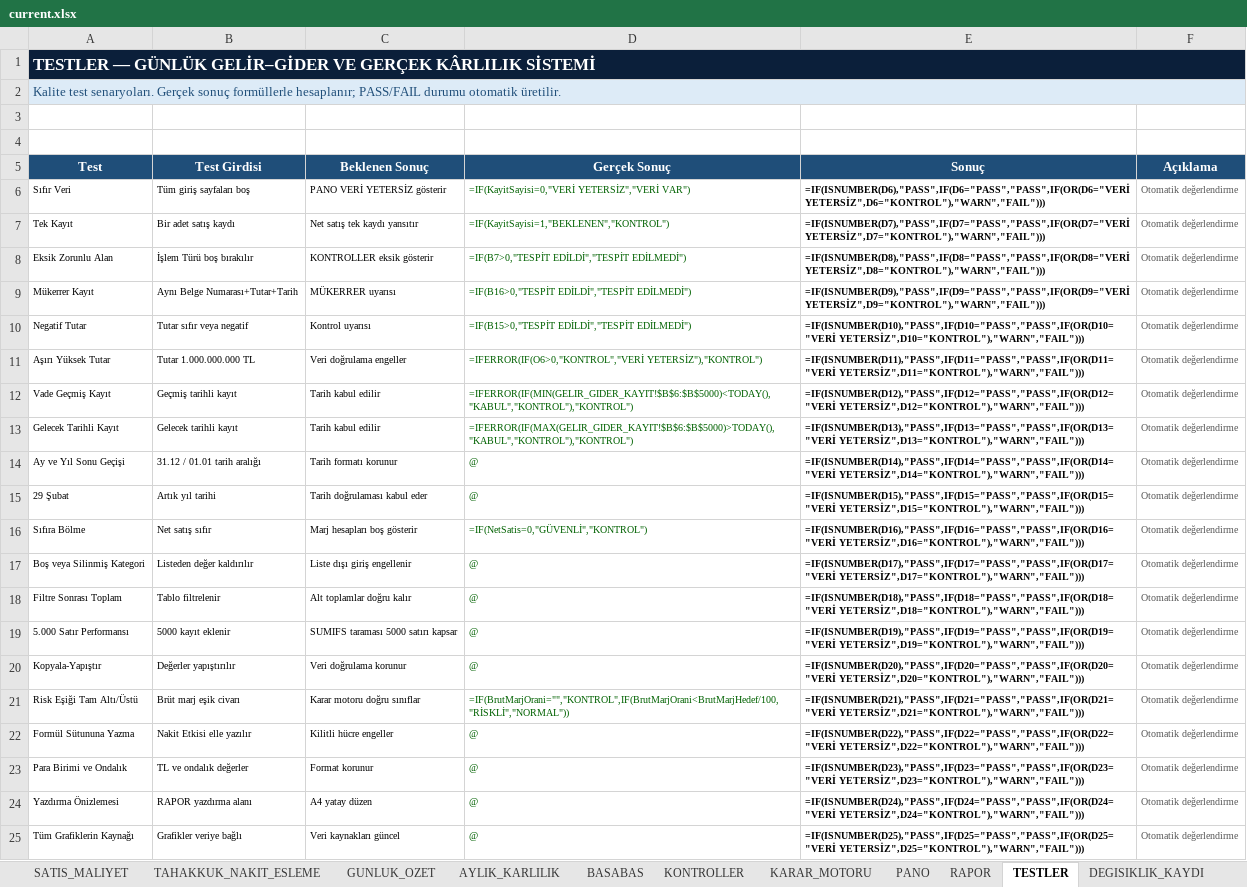
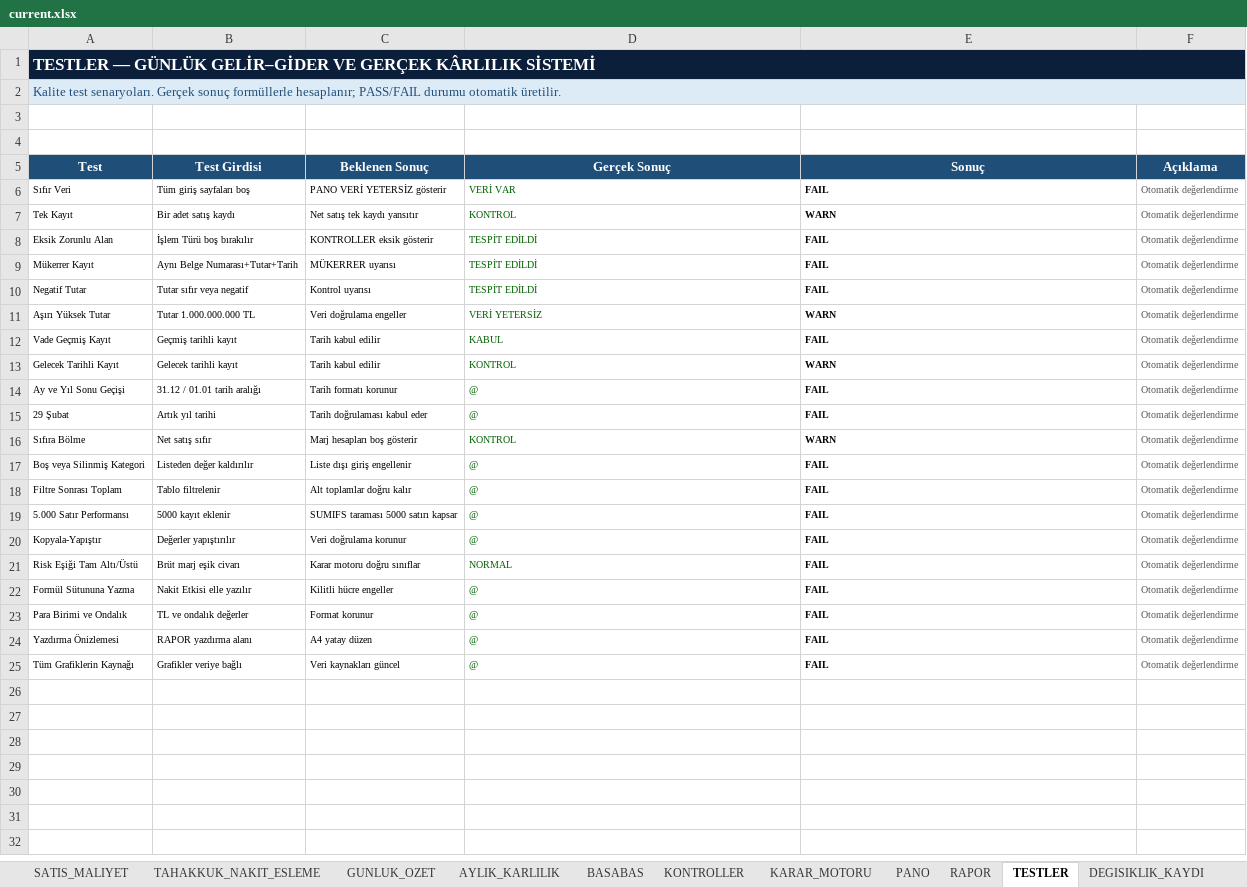
Before and after one commit to barisbagirlar-web/excelarsiv, an Excel workbook: delivery/paid-products/gunluk-gelir-gider-ve-gercek-karlilik-sistemi/current.xlsx, sheet TESTLER, drawn as a sheet; values as stored, in another font and other column widths than the file's, no borders; formulas without a stored value are shown as written; the diff names each change by its address in the sheet, - before the commit and + after, or states it on an @@ line.

```diff
--- a/delivery/paid-products/gunluk-gelir-gider-ve-gercek-karlilik-sistemi/current.xlsx (sheet TESTLER)
+++ b/delivery/paid-products/gunluk-gelir-gider-ve-gercek-karlilik-sistemi/current.xlsx (sheet TESTLER)
-D6 (Gerçek Sonuç): =IF(KayitSayisi=0,"VERİ YETERSİZ","VERİ VAR")
+D6 (Gerçek Sonuç): VERİ VAR
-E6 (Sonuç): =IF(ISNUMBER(D6),"PASS",IF(D6="PASS","PASS",IF(OR(D6="VERİ YETERSİZ",D6="KONTROL"),"WARN","FAIL")))
+E6 (Sonuç): FAIL
-D7 (Gerçek Sonuç): =IF(KayitSayisi=1,"BEKLENEN","KONTROL")
+D7 (Gerçek Sonuç): KONTROL
-E7 (Sonuç): =IF(ISNUMBER(D7),"PASS",IF(D7="PASS","PASS",IF(OR(D7="VERİ YETERSİZ",D7="KONTROL"),"WARN","FAIL")))
+E7 (Sonuç): WARN
-D8 (Gerçek Sonuç): =IF(B7>0,"TESPİT EDİLDİ","TESPİT EDİLMEDİ")
+D8 (Gerçek Sonuç): TESPİT EDİLDİ
-E8 (Sonuç): =IF(ISNUMBER(D8),"PASS",IF(D8="PASS","PASS",IF(OR(D8="VERİ YETERSİZ",D8="KONTROL"),"WARN","FAIL")))
+E8 (Sonuç): FAIL
-D9 (Gerçek Sonuç): =IF(B16>0,"TESPİT EDİLDİ","TESPİT EDİLMEDİ")
+D9 (Gerçek Sonuç): TESPİT EDİLDİ
-E9 (Sonuç): =IF(ISNUMBER(D9),"PASS",IF(D9="PASS","PASS",IF(OR(D9="VERİ YETERSİZ",D9="KONTROL"),"WARN","FAIL")))
+E9 (Sonuç): FAIL
-D10 (Gerçek Sonuç): =IF(B15>0,"TESPİT EDİLDİ","TESPİT EDİLMEDİ")
+D10 (Gerçek Sonuç): TESPİT EDİLDİ
-E10 (Sonuç): =IF(ISNUMBER(D10),"PASS",IF(D10="PASS","PASS",IF(OR(D10="VERİ YETERSİZ",D10="KONTROL"),"WARN","FAIL")))
+E10 (Sonuç): FAIL
-D11 (Gerçek Sonuç): =IFERROR(IF(O6>0,"KONTROL","VERİ YETERSİZ"),"KONTROL")
+D11 (Gerçek Sonuç): VERİ YETERSİZ
-E11 (Sonuç): =IF(ISNUMBER(D11),"PASS",IF(D11="PASS","PASS",IF(OR(D11="VERİ YETERSİZ",D11="KONTROL"),"WARN","FAIL")))
+E11 (Sonuç): WARN
-D12 (Gerçek Sonuç): =IFERROR(IF(MIN(GELIR_GIDER_KAYIT!$B$6:$B$5000)<TODAY(),"KABUL","KONTROL"),"KONTROL")
+D12 (Gerçek Sonuç): KABUL
-E12 (Sonuç): =IF(ISNUMBER(D12),"PASS",IF(D12="PASS","PASS",IF(OR(D12="VERİ YETERSİZ",D12="KONTROL"),"WARN","FAIL")))
+E12 (Sonuç): FAIL
-D13 (Gerçek Sonuç): =IFERROR(IF(MAX(GELIR_GIDER_KAYIT!$B$6:$B$5000)>TODAY(),"KABUL","KONTROL"),"KONTROL")
+D13 (Gerçek Sonuç): KONTROL
-E13 (Sonuç): =IF(ISNUMBER(D13),"PASS",IF(D13="PASS","PASS",IF(OR(D13="VERİ YETERSİZ",D13="KONTROL"),"WARN","FAIL")))
+E13 (Sonuç): WARN
-E14 (Sonuç): =IF(ISNUMBER(D14),"PASS",IF(D14="PASS","PASS",IF(OR(D14="VERİ YETERSİZ",D14="KONTROL"),"WARN","FAIL")))
+E14 (Sonuç): FAIL
-E15 (Sonuç): =IF(ISNUMBER(D15),"PASS",IF(D15="PASS","PASS",IF(OR(D15="VERİ YETERSİZ",D15="KONTROL"),"WARN","FAIL")))
+E15 (Sonuç): FAIL
-D16 (Gerçek Sonuç): =IF(NetSatis=0,"GÜVENLİ","KONTROL")
+D16 (Gerçek Sonuç): KONTROL
-E16 (Sonuç): =IF(ISNUMBER(D16),"PASS",IF(D16="PASS","PASS",IF(OR(D16="VERİ YETERSİZ",D16="KONTROL"),"WARN","FAIL")))
+E16 (Sonuç): WARN
-E17 (Sonuç): =IF(ISNUMBER(D17),"PASS",IF(D17="PASS","PASS",IF(OR(D17="VERİ YETERSİZ",D17="KONTROL"),"WARN","FAIL")))
+E17 (Sonuç): FAIL
-E18 (Sonuç): =IF(ISNUMBER(D18),"PASS",IF(D18="PASS","PASS",IF(OR(D18="VERİ YETERSİZ",D18="KONTROL"),"WARN","FAIL")))
+E18 (Sonuç): FAIL
-E19 (Sonuç): =IF(ISNUMBER(D19),"PASS",IF(D19="PASS","PASS",IF(OR(D19="VERİ YETERSİZ",D19="KONTROL"),"WARN","FAIL")))
+E19 (Sonuç): FAIL
-E20 (Sonuç): =IF(ISNUMBER(D20),"PASS",IF(D20="PASS","PASS",IF(OR(D20="VERİ YETERSİZ",D20="KONTROL"),"WARN","FAIL")))
+E20 (Sonuç): FAIL
-D21 (Gerçek Sonuç): =IF(BrutMarjOrani="","KONTROL",IF(BrutMarjOrani<BrutMarjHedef/100,"RİSKLİ","NORMAL"))
+D21 (Gerçek Sonuç): NORMAL
-E21 (Sonuç): =IF(ISNUMBER(D21),"PASS",IF(D21="PASS","PASS",IF(OR(D21="VERİ YETERSİZ",D21="KONTROL"),"WARN","FAIL")))
+E21 (Sonuç): FAIL
-E22 (Sonuç): =IF(ISNUMBER(D22),"PASS",IF(D22="PASS","PASS",IF(OR(D22="VERİ YETERSİZ",D22="KONTROL"),"WARN","FAIL")))
+E22 (Sonuç): FAIL
-E23 (Sonuç): =IF(ISNUMBER(D23),"PASS",IF(D23="PASS","PASS",IF(OR(D23="VERİ YETERSİZ",D23="KONTROL"),"WARN","FAIL")))
+E23 (Sonuç): FAIL
-E24 (Sonuç): =IF(ISNUMBER(D24),"PASS",IF(D24="PASS","PASS",IF(OR(D24="VERİ YETERSİZ",D24="KONTROL"),"WARN","FAIL")))
+E24 (Sonuç): FAIL
-E25 (Sonuç): =IF(ISNUMBER(D25),"PASS",IF(D25="PASS","PASS",IF(OR(D25="VERİ YETERSİZ",D25="KONTROL"),"WARN","FAIL")))
+E25 (Sonuç): FAIL
```
Also changed, not shown: sheet GELIR_GIDER_KAYIT, sheet GUNLUK_OZET, sheet SATIS_MALIYET, sheet PANO, sheet AYARLAR, sheet AYLIK_KARLILIK, 6 more sheets, charts or pictures, 40 other files.
